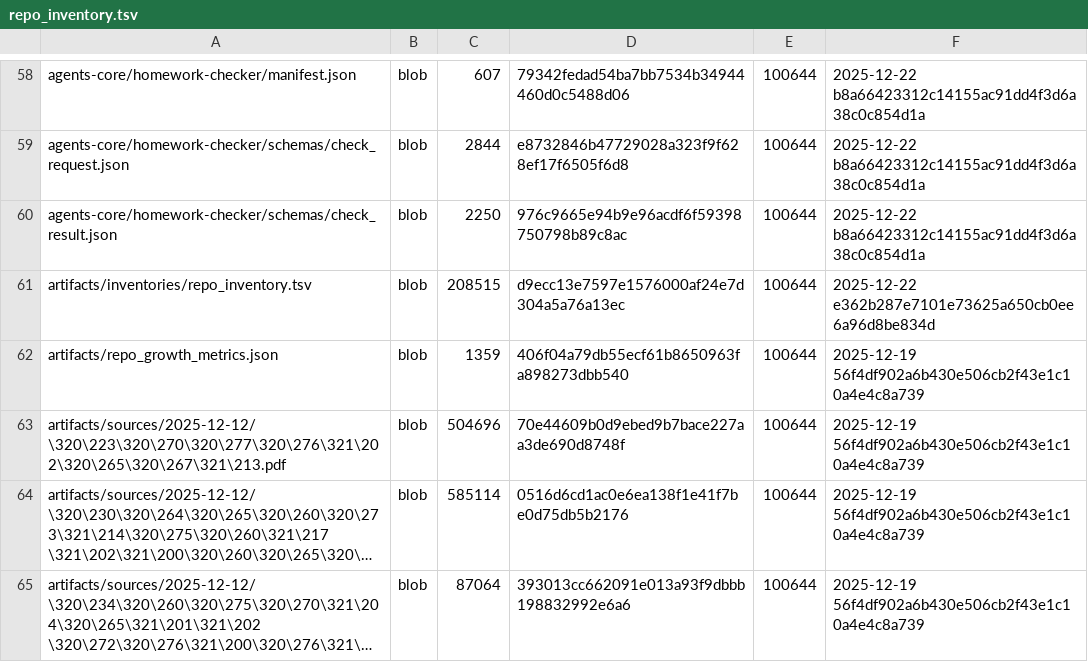
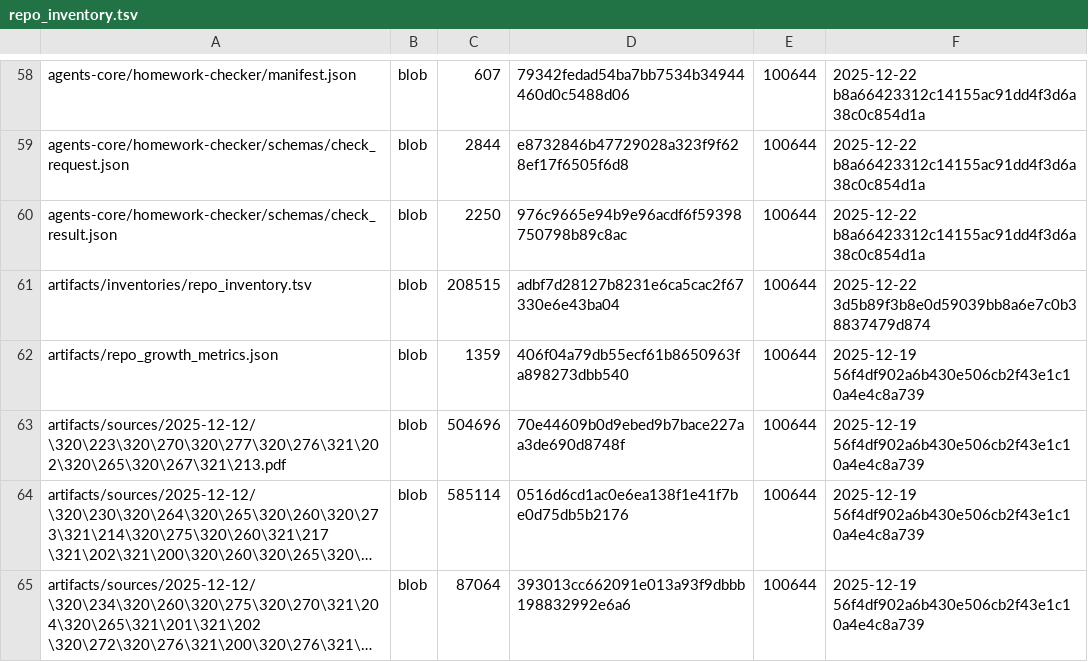
Before and after one commit to TserenTserenov/DS-ecosystem-development, a TSV file: artifacts/inventories/repo_inventory.tsv, drawn as a sheet; only a part is shown, gaps mark what is left out; long unchanged cells end in ….

Commit message:
chore: add repo inventory

```diff
--- a/artifacts/inventories/repo_inventory.tsv
+++ b/artifacts/inventories/repo_inventory.tsv
@@ -60,3 +60,3 @@ agents-core/homework-checker/schemas/check_request.json	blob	2844	e8732846b47729
 agents-core/homework-checker/schemas/check_result.json	blob	2250	976c9665e94b9e96acdf6f59398750798b89c8ac	100644	2025-12-22 b8a66423312c14155ac91dd4f3d6a38c0c854d1a
-artifacts/inventories/repo_inventory.tsv	blob	208515	d9ecc13e7597e1576000af24e7d304a5a76a13ec	100644	2025-12-22 e362b287e7101e73625a650cb0ee6a96d8be834d
+artifacts/inventories/repo_inventory.tsv	blob	208515	adbf7d28127b8231e6ca5cac2f67330e6e43ba04	100644	2025-12-22 3d5b89f3b8e0d59039bb8a6e7c0b38837479d874
 artifacts/repo_growth_metrics.json	blob	1359	406f04a79db55ecf61b8650963fa898273dbb540	100644	2025-12-19 56f4df902a6b430e506cb2f43e1c10a4e4c8a739
```
